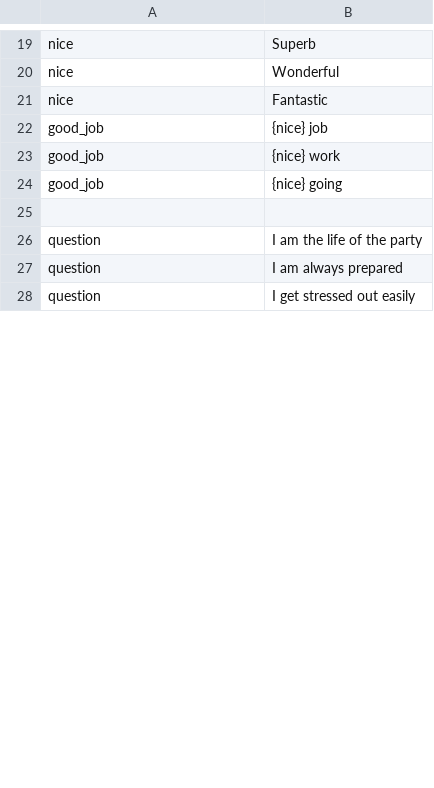
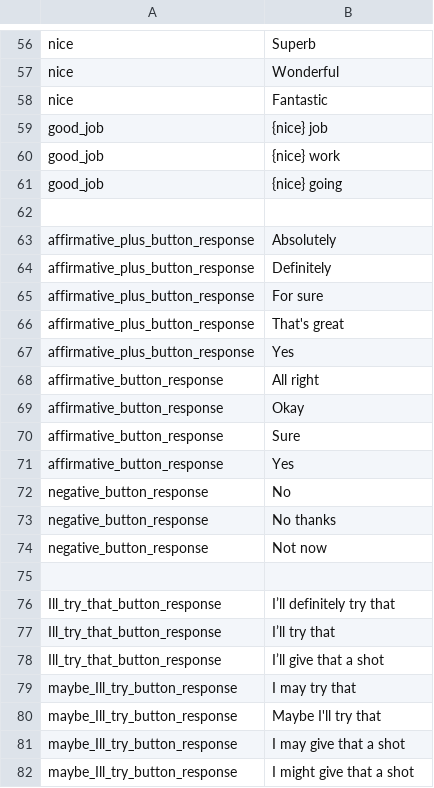
Before and after one commit to robotpt/ros-abm-interaction, a CSV file: resources/variation.csv, drawn as a sheet; only a part is shown, gaps mark what is left out; the diff covers the shown part only.

```diff
--- a/resources/variation.csv
+++ b/resources/variation.csv
@@ -25,4 +62,21 @@ good_job,{nice} going
 
-question,I am the life of the party
-question,I am always prepared
-question,I get stressed out easily
+affirmative_plus_button_response,Absolutely
+affirmative_plus_button_response,Definitely
+affirmative_plus_button_response,For sure
+affirmative_plus_button_response,That's great
+affirmative_plus_button_response,Yes
+affirmative_button_response,All right
+affirmative_button_response,Okay
+affirmative_button_response,Sure
+affirmative_button_response,Yes
+negative_button_response,No
+negative_button_response,No thanks
+negative_button_response,Not now
+
+Ill_try_that_button_response,I’ll definitely try that
+Ill_try_that_button_response,I’ll try that
+Ill_try_that_button_response,I’ll give that a shot
+maybe_Ill_try_button_response,I may try that
+maybe_Ill_try_button_response,Maybe I'll try that
+maybe_Ill_try_button_response,I may give that a shot
+maybe_Ill_try_button_response,I might give that a shot
```
Also changed, not shown: 47 added rows and 3 edited cells elsewhere in this file, 8 other files.
